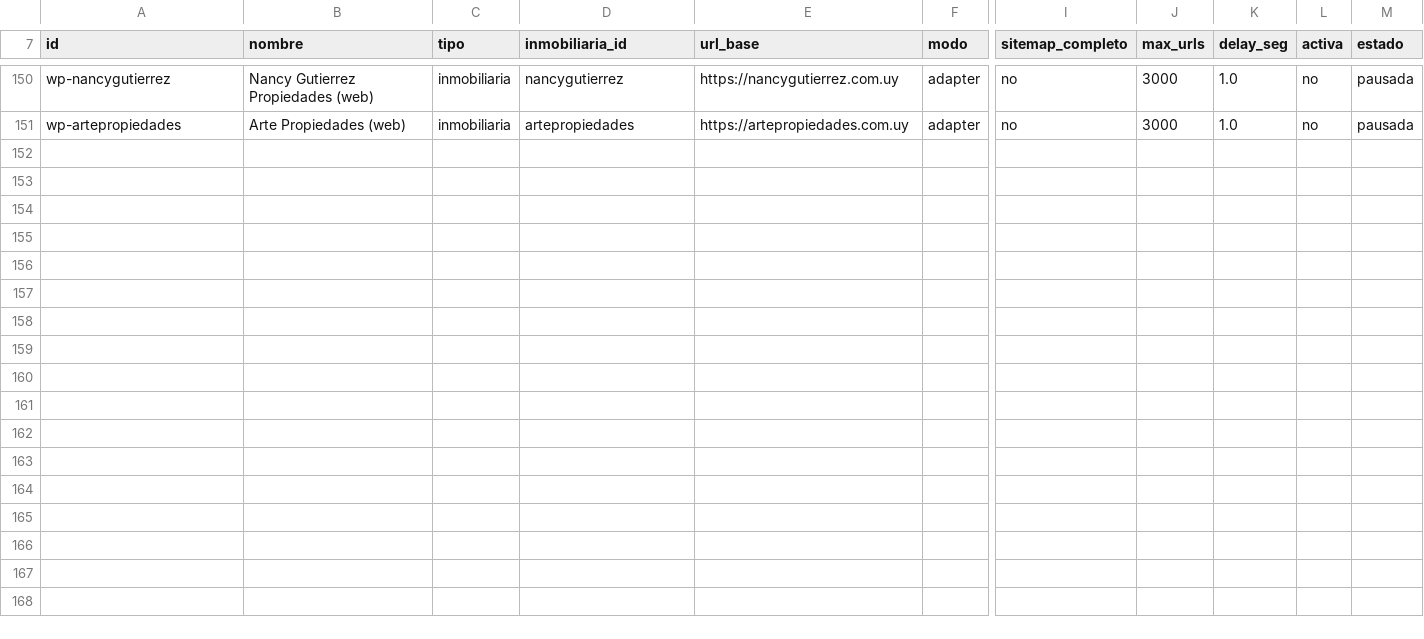
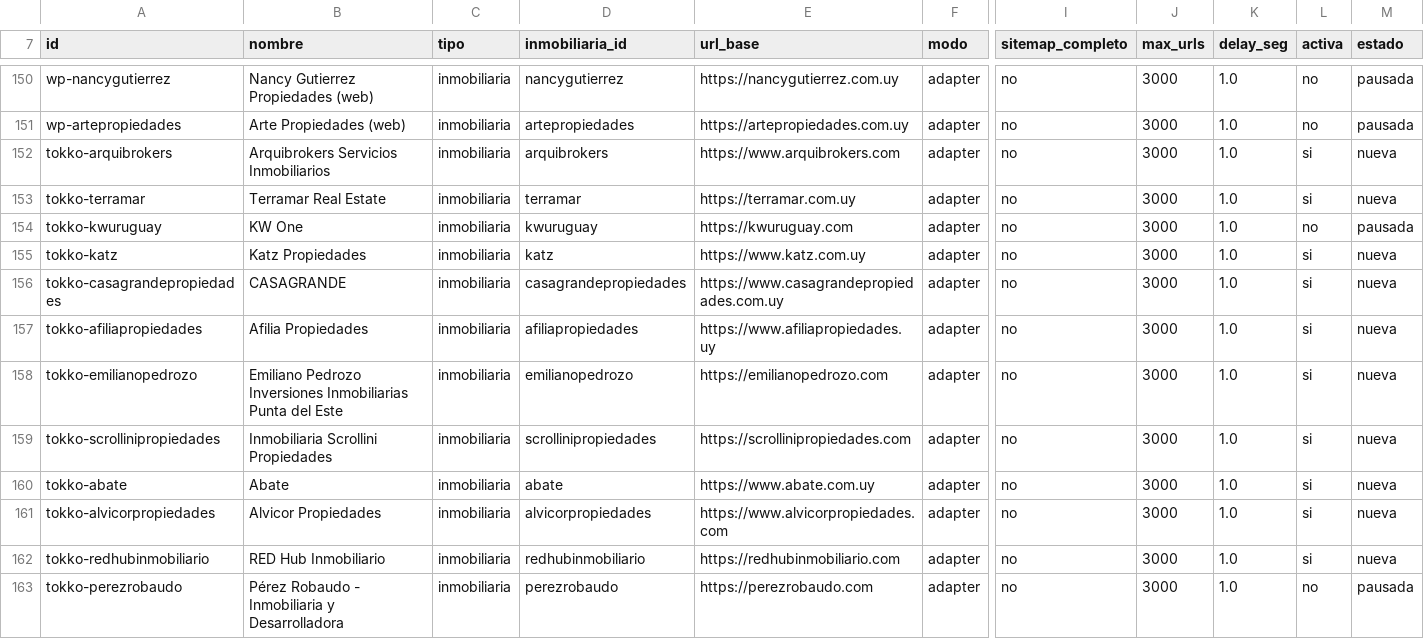
Before and after one commit to manuelstorace02/radar-inmobiliario, a CSV file: data/seed/fuentes.csv, drawn as a sheet; only a part is shown, gaps mark what is left out; rows hold the shown columns only; the diff names each change by its address in the sheet, - before the commit and + after, or states it on an @@ line.

```diff
--- a/data/seed/fuentes.csv
+++ b/data/seed/fuentes.csv
+row 152: tokko-arquibrokers | Arquibrokers Servicios Inmobiliarios | inmobiliaria | arquibrokers | https://www.arquibrokers.com | adapter | no | 3000 | 1.0 | si | nueva
+row 153: tokko-terramar | Terramar Real Estate | inmobiliaria | terramar | https://terramar.com.uy | adapter | no | 3000 | 1.0 | si | nueva
+row 154: tokko-kwuruguay | KW One | inmobiliaria | kwuruguay | https://kwuruguay.com | adapter | no | 3000 | 1.0 | no | pausada
+row 155: tokko-katz | Katz Propiedades | inmobiliaria | katz | https://www.katz.com.uy | adapter | no | 3000 | 1.0 | si | nueva
+row 156: tokko-casagrandepropiedades | CASAGRANDE | inmobiliaria | casagrandepropiedades | https://www.casagrandepropiedades.com.uy | adapter | no | 3000 | 1.0 | si | nueva
+row 157: tokko-afiliapropiedades | Afilia Propiedades | inmobiliaria | afiliapropiedades | https://www.afiliapropiedades.uy | adapter | no | 3000 | 1.0 | si | nueva
+row 158: tokko-emilianopedrozo | Emiliano Pedrozo Inversiones Inmobiliarias Punta del Este | inmobiliaria | emilianopedrozo | https://emilianopedrozo.com | adapter | no | 3000 | 1.0 | si | nueva
+row 159: tokko-scrollinipropiedades | Inmobiliaria Scrollini Propiedades | inmobiliaria | scrollinipropiedades | https://scrollinipropiedades.com | adapter | no | 3000 | 1.0 | si | nueva
+row 160: tokko-abate | Abate | inmobiliaria | abate | https://www.abate.com.uy | adapter | no | 3000 | 1.0 | si | nueva
+row 161: tokko-alvicorpropiedades | Alvicor Propiedades | inmobiliaria | alvicorpropiedades | https://www.alvicorpropiedades.com | adapter | no | 3000 | 1.0 | si | nueva
+row 162: tokko-redhubinmobiliario | RED Hub Inmobiliario | inmobiliaria | redhubinmobiliario | https://redhubinmobiliario.com | adapter | no | 3000 | 1.0 | si | nueva
+row 163: tokko-perezrobaudo | Pérez Robaudo - Inmobiliaria y Desarrolladora | inmobiliaria | perezrobaudo | https://perezrobaudo.com | adapter | no | 3000 | 1.0 | no | pausada
```
Also changed, not shown: data/seed/barrios.csv, data/seed/inmobiliarias.csv, 2 other files.
